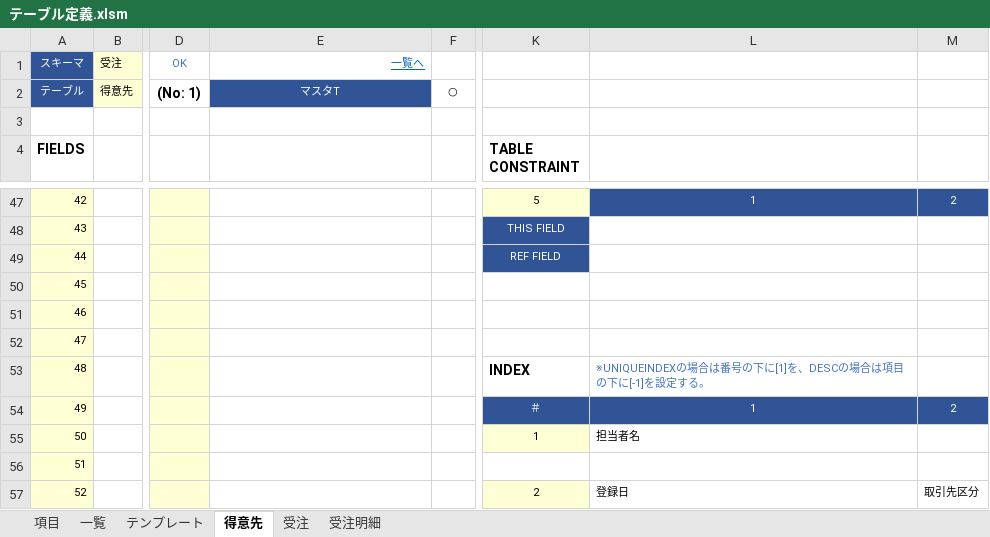
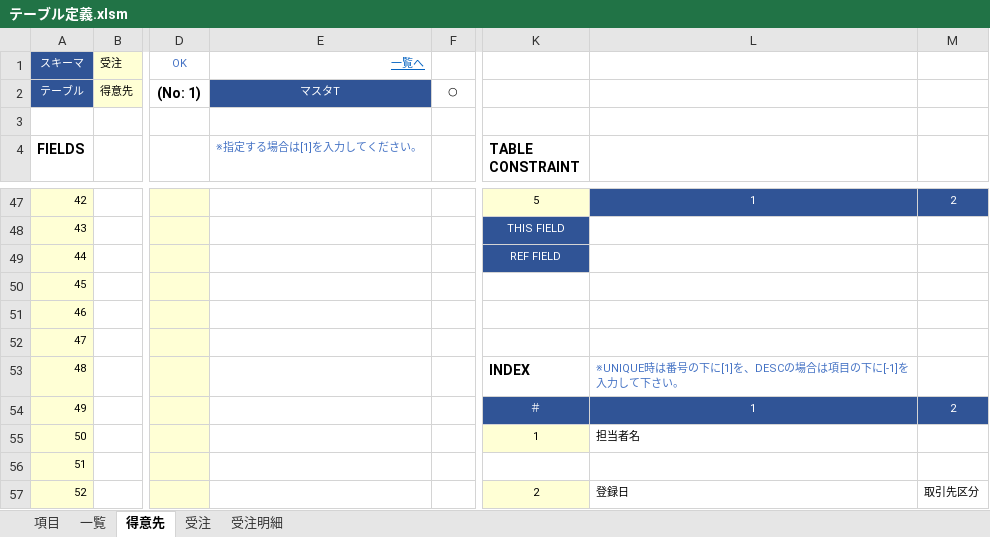
Before and after one commit to teru-0529/define-table, an Excel workbook: テーブル定義.xlsm, sheet 得意先, drawn as a sheet; only a part is shown, gaps mark what is left out; values as stored, in another font and other column widths than the file's, no borders; conditional formats not drawn; the diff names each change by its address in the sheet, - before the commit and + after, or states it on an @@ line.

```diff
--- a/テーブル定義.xlsm (sheet 得意先)
+++ b/テーブル定義.xlsm (sheet 得意先)
@@ sheet tab hidden: テンプレート @@
-E4: (empty)
+E4: ※指定する場合は[1]を入力してください。
-L53: ※UNIQUEINDEXの場合は番号の下に[1]を、DESCの場合は項目の下に[-1]を設定する。
+L53: ※UNIQUE時は番号の下に[1]を、DESCの場合は項目の下に[-1]を入力して下さい。
```
Also changed, not shown: sheet 受注明細, sheet 受注, 2 other files.
